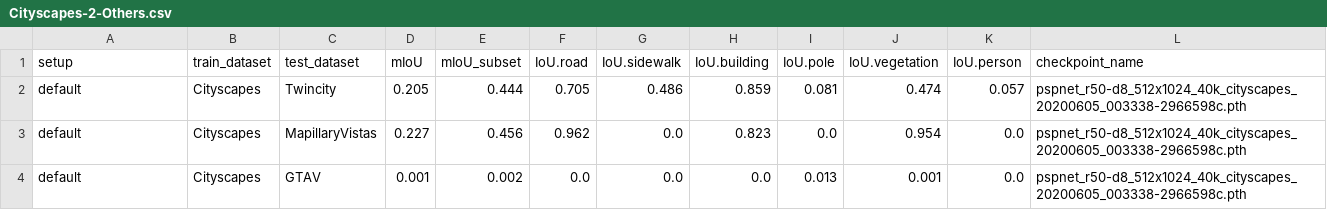
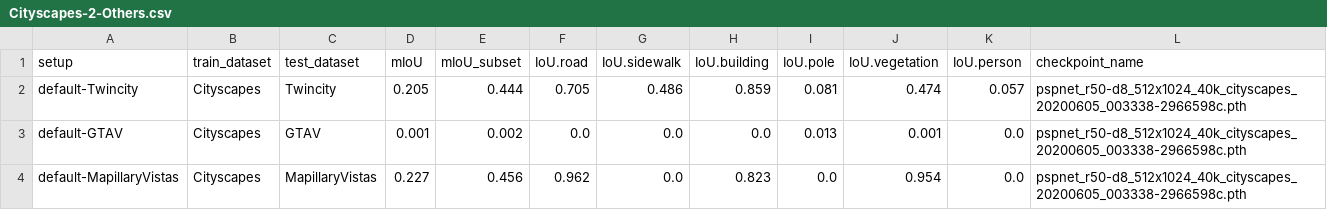
Before and after one commit to twin-city/domainadaptation-benchmark, a CSV file: output/benchmark/Cityscapes-2-Others.csv, drawn as a sheet.

Commit message:
[FIX] adding output_dir

```diff
--- a/output/benchmark/Cityscapes-2-Others.csv
+++ b/output/benchmark/Cityscapes-2-Others.csv
@@ -1,4 +1,4 @@
 setup,train_dataset,test_dataset,mIoU,mIoU_subset,IoU.road,IoU.sidewalk,IoU.building,IoU.pole,IoU.vegetation,IoU.person,checkpoint_name
-default,Cityscapes,Twincity,0.205,0.444,0.705,0.486,0.859,0.081,0.474,0.057,pspnet_r50-d8_512x1024_40k_cityscapes_20200605_003338-2966598c.pth
-default,Cityscapes,MapillaryVistas,0.227,0.456,0.962,0.0,0.823,0.0,0.954,0.0,pspnet_r50-d8_512x1024_40k_cityscapes_20200605_003338-2966598c.pth
-default,Cityscapes,GTAV,0.001,0.002,0.0,0.0,0.0,0.013,0.001,0.0,pspnet_r50-d8_512x1024_40k_cityscapes_20200605_003338-2966598c.pth
+default-Twincity,Cityscapes,Twincity,0.205,0.444,0.705,0.486,0.859,0.081,0.474,0.057,pspnet_r50-d8_512x1024_40k_cityscapes_20200605_003338-2966598c.pth
+default-GTAV,Cityscapes,GTAV,0.001,0.002,0.0,0.0,0.0,0.013,0.001,0.0,pspnet_r50-d8_512x1024_40k_cityscapes_20200605_003338-2966598c.pth
+default-MapillaryVistas,Cityscapes,MapillaryVistas,0.227,0.456,0.962,0.0,0.823,0.0,0.954,0.0,pspnet_r50-d8_512x1024_40k_cityscapes_20200605_003338-2966598c.pth
```
Also changed, not shown: 6 other files.
